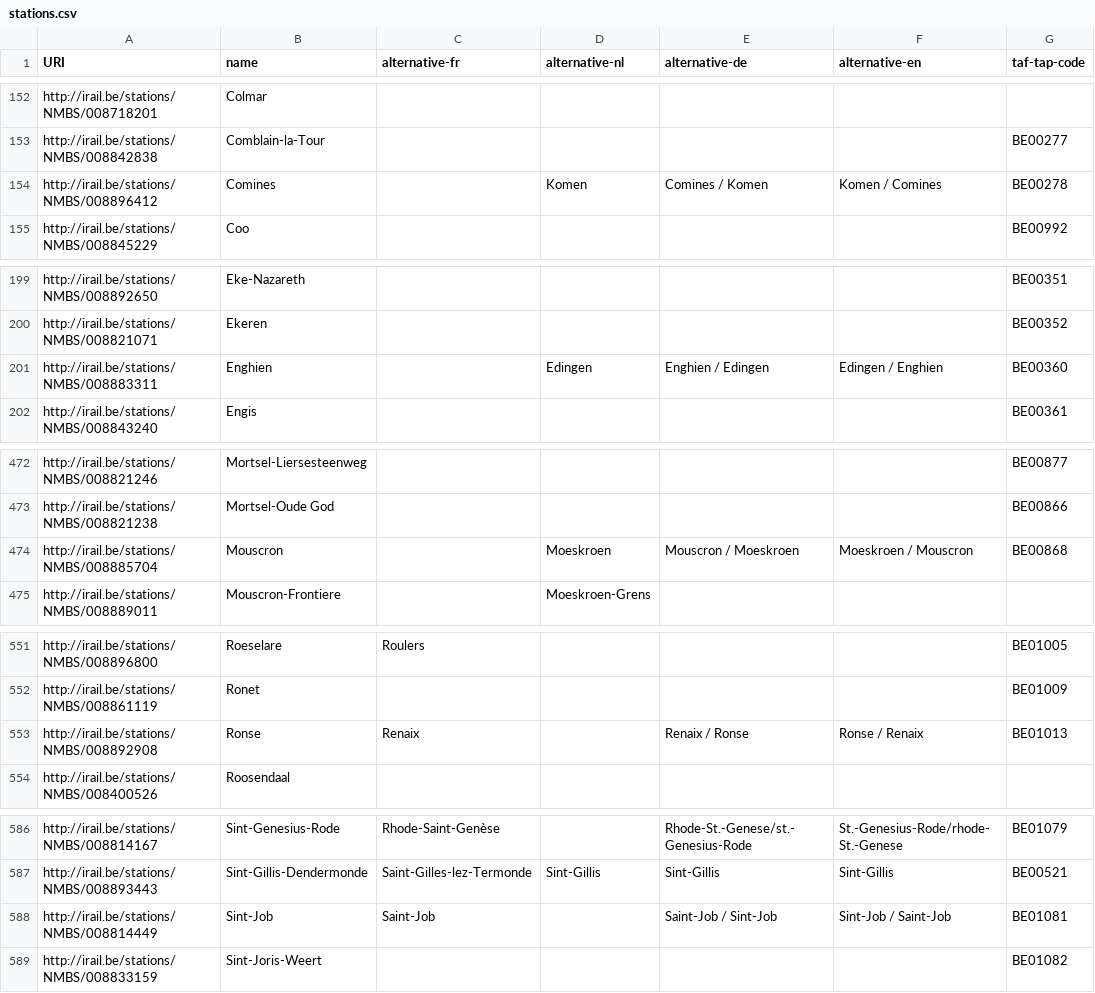
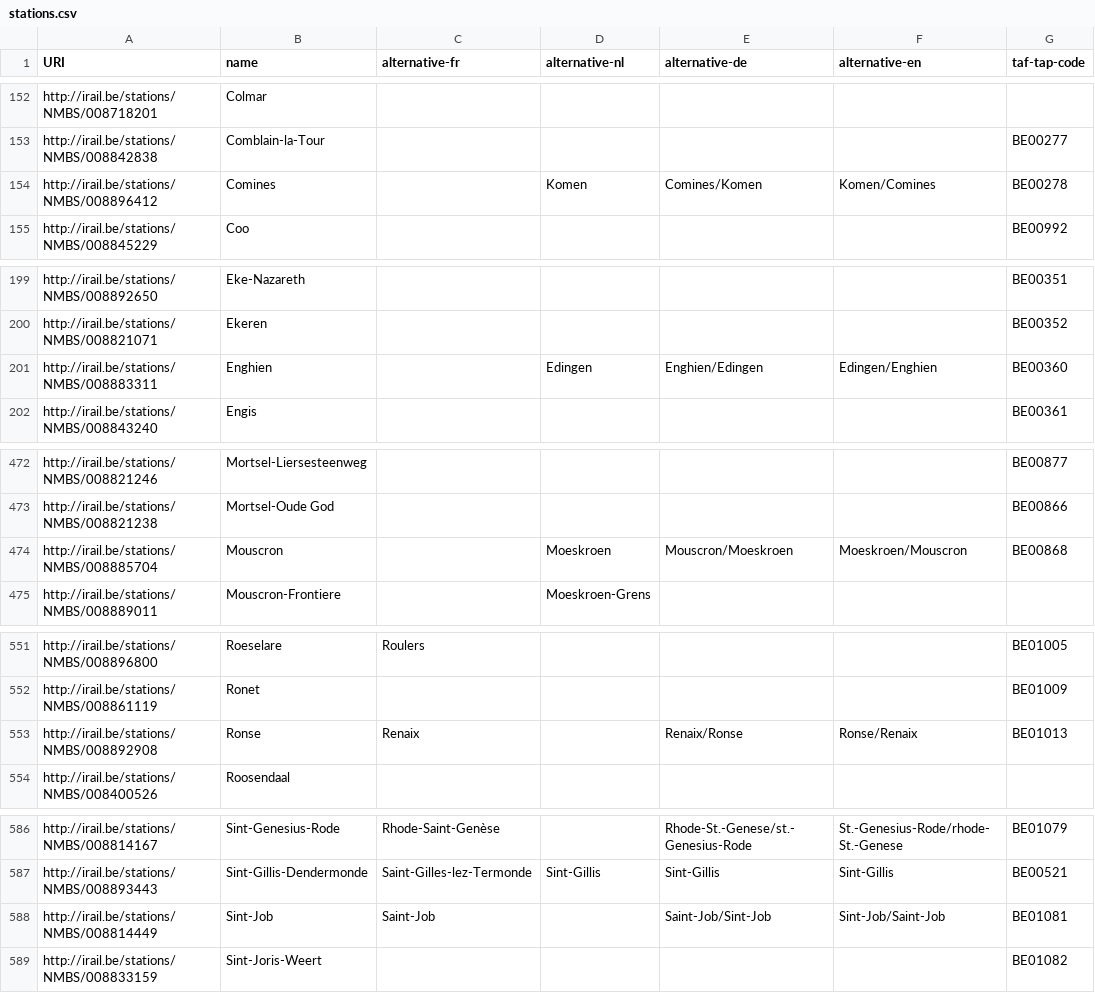
Before and after one commit to iRail/stations, a CSV file: stations.csv, drawn as a sheet; only a part is shown, gaps mark what is left out; the diff names each change by its address in the sheet, - before the commit and + after, or states it on an @@ line.

Commit message:
“ / “ → “/“ for consistency

```diff
--- a/stations.csv
+++ b/stations.csv
-E154 (alternative-de): Comines / Komen
+E154 (alternative-de): Comines/Komen
-F154 (alternative-en): Komen / Comines
+F154 (alternative-en): Komen/Comines
-E201 (alternative-de): Enghien / Edingen
+E201 (alternative-de): Enghien/Edingen
-F201 (alternative-en): Edingen / Enghien
+F201 (alternative-en): Edingen/Enghien
-E474 (alternative-de): Mouscron / Moeskroen
+E474 (alternative-de): Mouscron/Moeskroen
-F474 (alternative-en): Moeskroen / Mouscron
+F474 (alternative-en): Moeskroen/Mouscron
-E553 (alternative-de): Renaix / Ronse
+E553 (alternative-de): Renaix/Ronse
-F553 (alternative-en): Ronse / Renaix
+F553 (alternative-en): Ronse/Renaix
-E588 (alternative-de): Saint-Job / Sint-Job
+E588 (alternative-de): Saint-Job/Sint-Job
-F588 (alternative-en): Sint-Job / Saint-Job
+F588 (alternative-en): Sint-Job/Saint-Job
```
